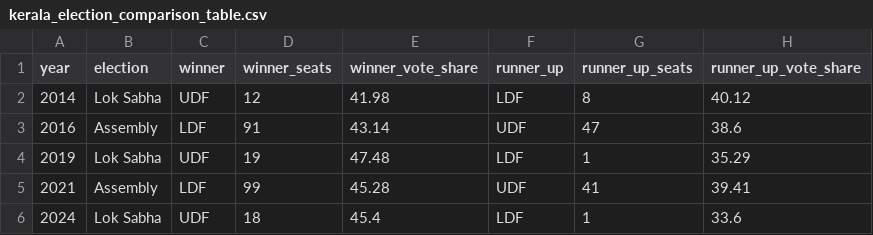
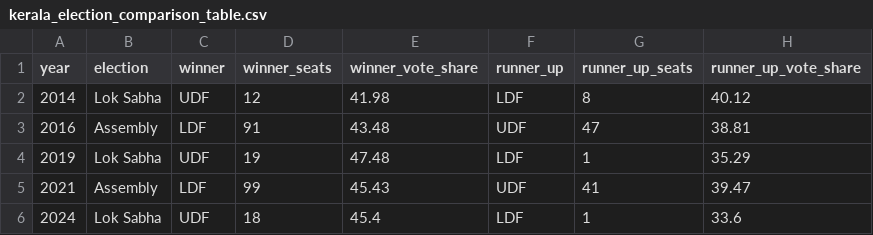
Before and after one commit to HashTech113/Election_Prediction, a CSV file: backend/kerala/data/csv/kerala_election_comparison_table.csv, drawn as a sheet.

```diff
--- a/backend/kerala/data/csv/kerala_election_comparison_table.csv
+++ b/backend/kerala/data/csv/kerala_election_comparison_table.csv
@@ -2,5 +2,5 @@ year,election,winner,winner_seats,winner_vote_share,runner_up,runner_up_seats,ru
 2014,Lok Sabha,UDF,12,41.98,LDF,8,40.12
-2016,Assembly,LDF,91,43.14,UDF,47,38.6
+2016,Assembly,LDF,91,43.48,UDF,47,38.81
 2019,Lok Sabha,UDF,19,47.48,LDF,1,35.29
-2021,Assembly,LDF,99,45.28,UDF,41,39.41
+2021,Assembly,LDF,99,45.43,UDF,41,39.47
 2024,Lok Sabha,UDF,18,45.4,LDF,1,33.6
```
Also changed, not shown: 3 other files.
